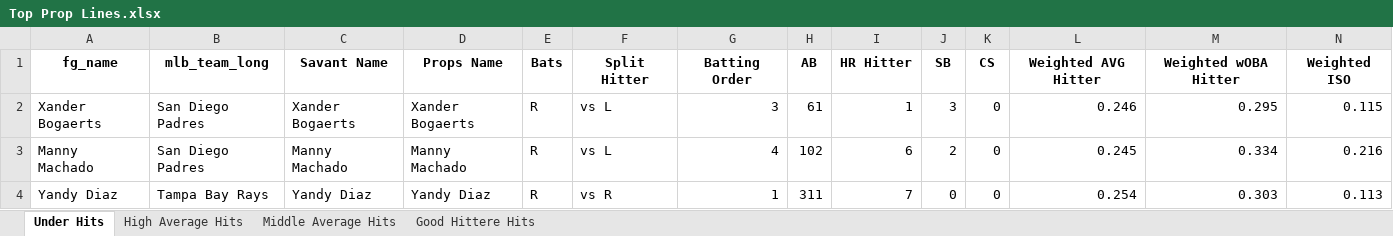
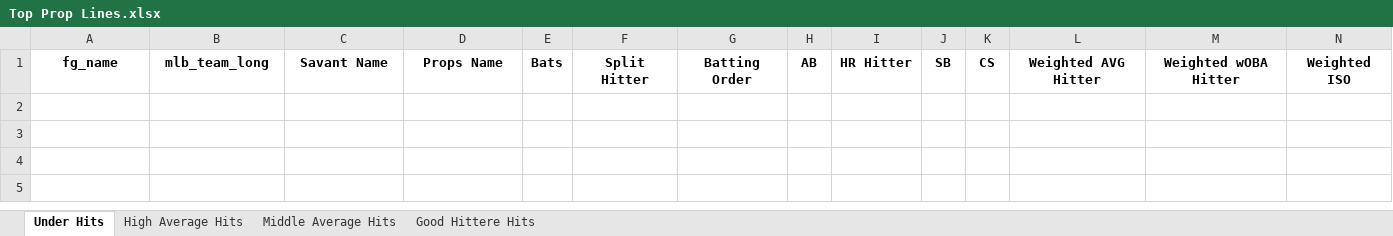
Before and after one commit to mtdewrocks/matchup, an Excel workbook: assets/Top Prop Lines.xlsx, sheet Under Hits, drawn as a sheet; only a part is shown; values as stored, in another font and other column widths than the file's, no borders; rows hold the shown columns only; the diff names each change by its address in the sheet, - before the commit and + after, or states it on an @@ line.

```diff
--- a/assets/Top Prop Lines.xlsx (sheet Under Hits)
+++ b/assets/Top Prop Lines.xlsx (sheet Under Hits)
-row 2: Xander Bogaerts | San Diego Padres | Xander Bogaerts | Xander Bogaerts | R | vs L | 3 | 61 | 1 | 3 | 0 | 0.246 | 0.295 | 0.115
-row 3: Manny Machado | San Diego Padres | Manny Machado | Manny Machado | R | vs L | 4 | 102 | 6 | 2 | 0 | 0.245 | 0.334 | 0.216
-row 4: Yandy Diaz | Tampa Bay Rays | Yandy Diaz | Yandy Diaz | R | vs R | 1 | 311 | 7 | 0 | 0 | 0.254 | 0.303 | 0.113
```
Also changed, not shown: sheet Middle Average Hits, sheet Good Hittere Hits, sheet High Average Hits, assets/Combined_Daily_Data.xlsx, assets/Daily_Props.xlsx, 13 other files.
